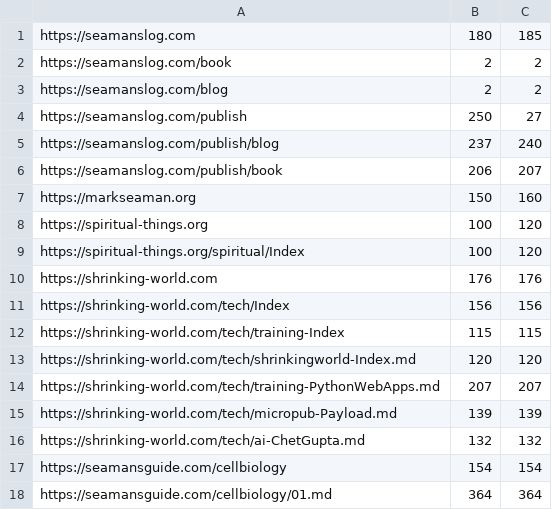
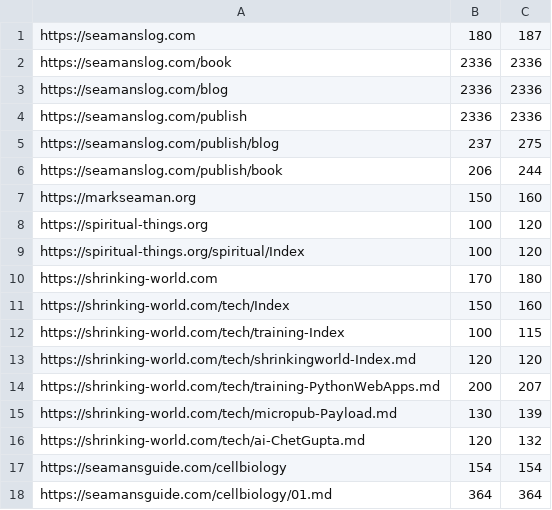
Before and after one commit to Mark-Seaman/DigitalOcean-2023, a CSV file: probe/pages.csv, drawn as a sheet.

```diff
--- a/probe/pages.csv
+++ b/probe/pages.csv
@@ -1,7 +1,7 @@
-https://seamanslog.com,180,185
-https://seamanslog.com/book,2,2
-https://seamanslog.com/blog,2,2
-https://seamanslog.com/publish,250,27
-https://seamanslog.com/publish/blog,237,240
-https://seamanslog.com/publish/book,206,207
+https://seamanslog.com,180,187
+https://seamanslog.com/book,2336,2336
+https://seamanslog.com/blog,2336,2336
+https://seamanslog.com/publish,2336,2336
+https://seamanslog.com/publish/blog,237,275
+https://seamanslog.com/publish/book,206,244
 https://markseaman.org,150,160
@@ -9,9 +9,9 @@ https://spiritual-things.org,100,120
 https://spiritual-things.org/spiritual/Index,100,120
-https://shrinking-world.com,176,176
-https://shrinking-world.com/tech/Index,156,156
-https://shrinking-world.com/tech/training-Index,115,115
+https://shrinking-world.com,170,180
+https://shrinking-world.com/tech/Index,150,160
+https://shrinking-world.com/tech/training-Index,100,115
 https://shrinking-world.com/tech/shrinkingworld-Index.md,120,120
-https://shrinking-world.com/tech/training-PythonWebApps.md,207,207
-https://shrinking-world.com/tech/micropub-Payload.md,139,139
-https://shrinking-world.com/tech/ai-ChetGupta.md,132,132
+https://shrinking-world.com/tech/training-PythonWebApps.md,200,207
+https://shrinking-world.com/tech/micropub-Payload.md,130,139
+https://shrinking-world.com/tech/ai-ChetGupta.md,120,132
 https://seamansguide.com/cellbiology,154,154
```
Also changed, not shown: 40 other files.
